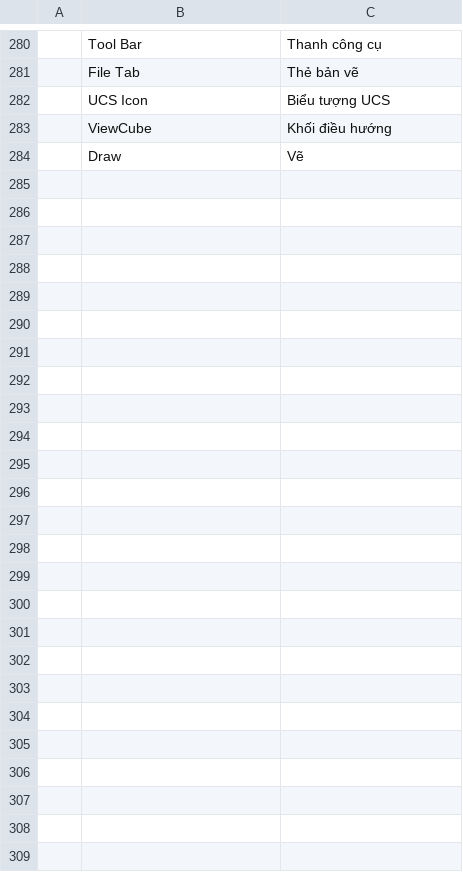
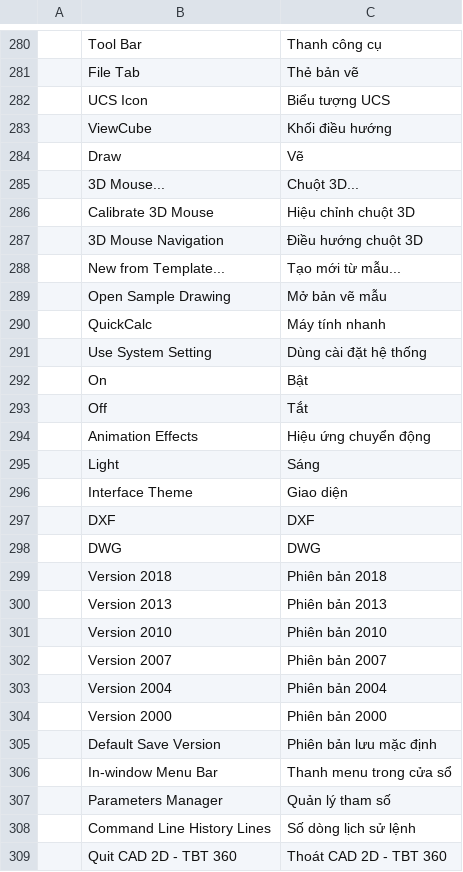
Before and after one commit to tuanit360/CAD-TBT, a TSV file: SOURCE_CAD_R65/crates/ui-egui/src/i18n/vi.tsv, drawn as a sheet; only a part is shown, gaps mark what is left out; the diff names each change by its address in the sheet, - before the commit and + after, or states it on an @@ line.

Commit message:
i18n(r67): complete remaining native CAD menu labels in Vietnamese

```diff
--- a/SOURCE_CAD_R65/crates/ui-egui/src/i18n/vi.tsv
+++ b/SOURCE_CAD_R65/crates/ui-egui/src/i18n/vi.tsv
+row 285:  | 3D Mouse... | Chuột 3D...
+row 286:  | Calibrate 3D Mouse | Hiệu chỉnh chuột 3D
+row 287:  | 3D Mouse Navigation | Điều hướng chuột 3D
+row 288:  | New from Template... | Tạo mới từ mẫu...
+row 289:  | Open Sample Drawing | Mở bản vẽ mẫu
+row 290:  | QuickCalc | Máy tính nhanh
+row 291:  | Use System Setting | Dùng cài đặt hệ thống
+row 292:  | On | Bật
+row 293:  | Off | Tắt
+row 294:  | Animation Effects | Hiệu ứng chuyển động
+row 295:  | Light | Sáng
+row 296:  | Interface Theme | Giao diện
+row 297:  | DXF | DXF
+row 298:  | DWG | DWG
+row 299:  | Version 2018 | Phiên bản 2018
+row 300:  | Version 2013 | Phiên bản 2013
+row 301:  | Version 2010 | Phiên bản 2010
+row 302:  | Version 2007 | Phiên bản 2007
+row 303:  | Version 2004 | Phiên bản 2004
+row 304:  | Version 2000 | Phiên bản 2000
+row 305:  | Default Save Version | Phiên bản lưu mặc định
+row 306:  | In-window Menu Bar | Thanh menu trong cửa sổ
+row 307:  | Parameters Manager | Quản lý tham số
+row 308:  | Command Line History Lines | Số dòng lịch sử lệnh
+row 309:  | Quit CAD 2D - TBT 360 | Thoát CAD 2D - TBT 360
```
